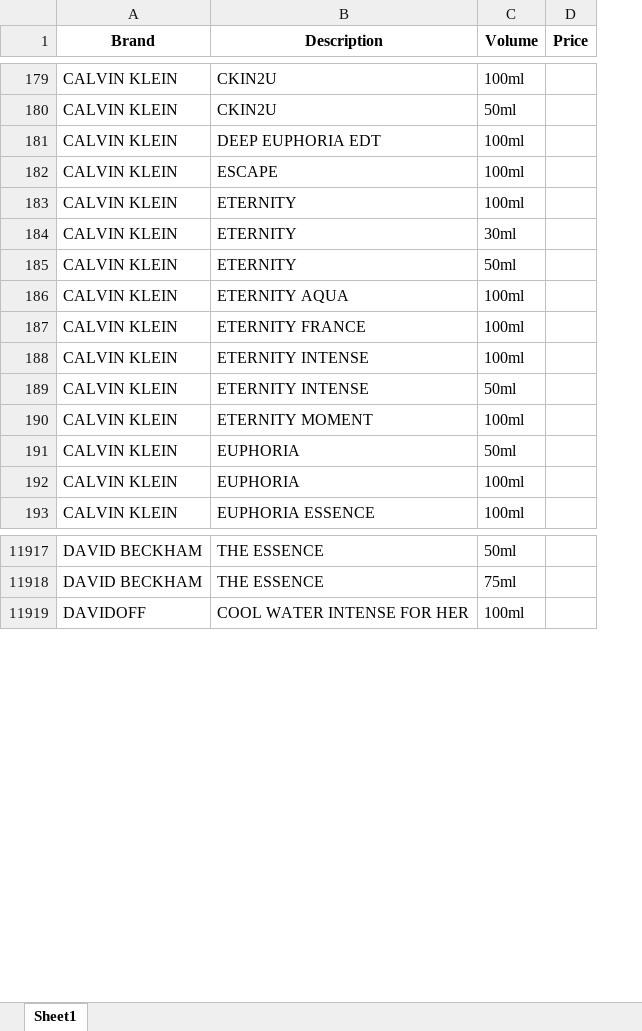
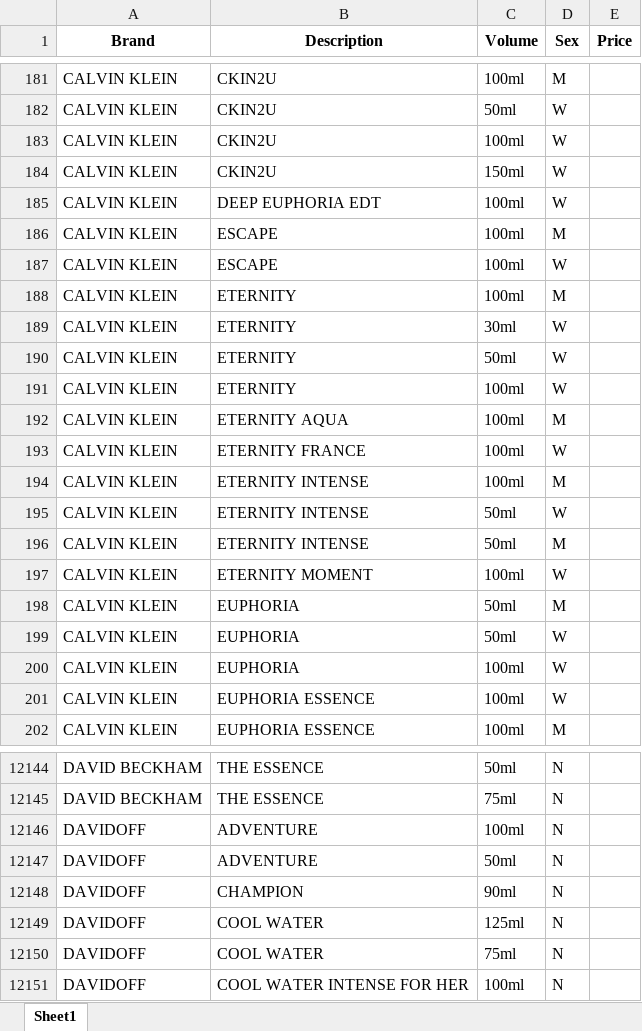
Before and after one commit to RedTechSrb/Perfume-Finder, an Excel workbook: output_data/perfumes_without_prices.xlsx, sheet Sheet1, drawn as a sheet; only a part is shown, gaps mark what is left out; values as stored, in another font and other column widths than the file's, no borders; the diff covers the shown part only; the diff names each change by its address in the sheet, - before the commit and + after, or states it on an @@ line.

```diff
--- a/output_data/perfumes_without_prices.xlsx (sheet Sheet1)
+++ b/output_data/perfumes_without_prices.xlsx (sheet Sheet1)
+column D (Sex), rows 181-182: M | W; rows 185-186: W | M; rows 188-190: M | W | W; rows 192-195: M | W | M | W; rows 197-198: W | M; row 200: W; row 202: M; rows 12144-12145: N | N; row 12151: N
+row 183: CALVIN KLEIN | CKIN2U | 100ml | W
+row 184: CALVIN KLEIN | CKIN2U | 150ml | W
+row 187: CALVIN KLEIN | ESCAPE | 100ml | W
+row 191: CALVIN KLEIN | ETERNITY | 100ml | W
+row 196: CALVIN KLEIN | ETERNITY INTENSE | 50ml | M
+row 199: CALVIN KLEIN | EUPHORIA | 50ml | W
+row 201: CALVIN KLEIN | EUPHORIA ESSENCE | 100ml | W
+row 12146: DAVIDOFF | ADVENTURE | 100ml | N
+row 12147: DAVIDOFF | ADVENTURE | 50ml | N
+row 12148: DAVIDOFF | CHAMPION | 90ml | N
+row 12149: DAVIDOFF | COOL WATER | 125ml | N
+row 12150: DAVIDOFF | COOL WATER | 75ml | N
```
Also changed, not shown: 447 added rows elsewhere in this sheet, output_data/perfumes_with_prices.xlsx, 3 other files.
